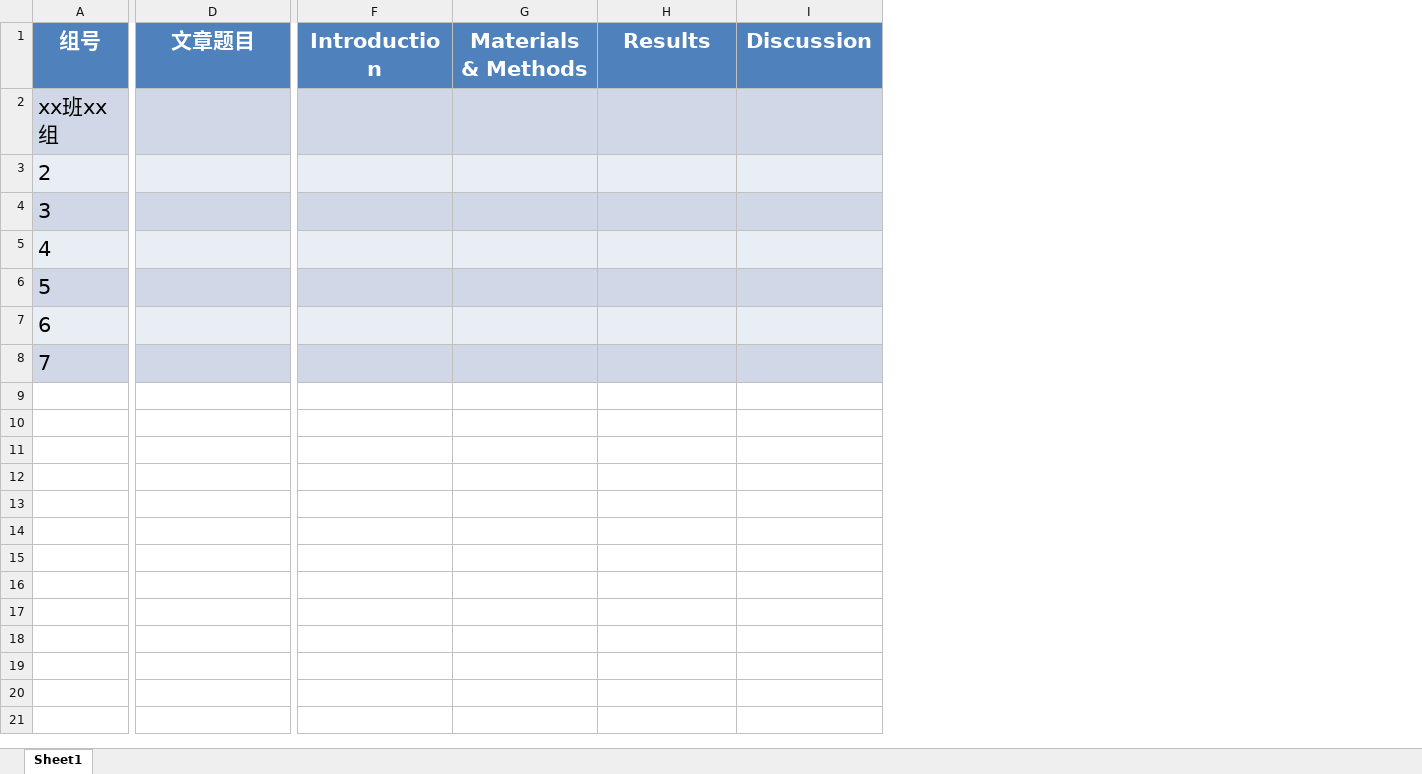
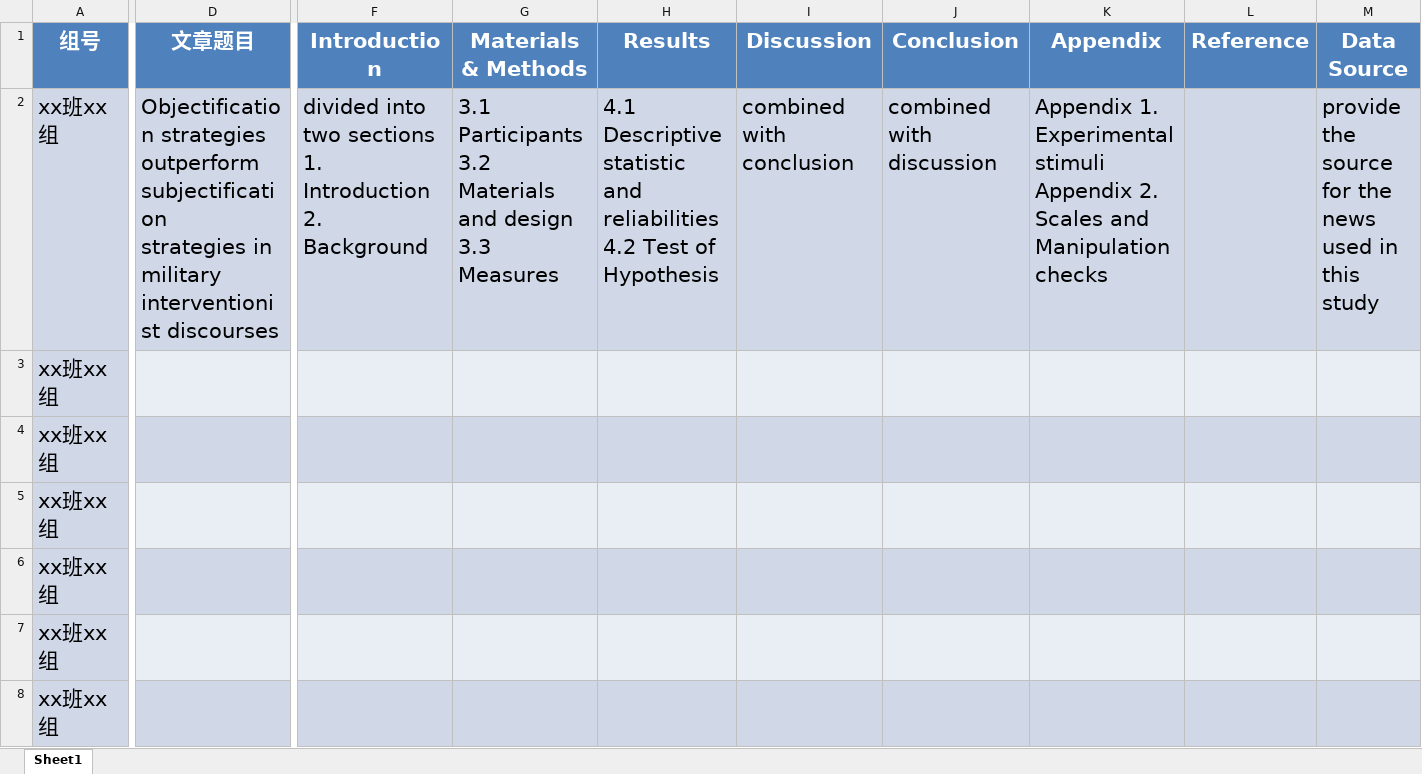
Before and after one commit to SherryJi2005/AdvancedWriting2024, an Excel workbook: xx班xx组/00班00组1stHomework.xlsx, sheet Sheet1, drawn as a sheet; only a part is shown, gaps mark what is left out; values as stored, in another font and other column widths than the file's, no borders; removed rows and columns are numbered as before the commit, all else as after; rows hold the shown columns only; ↵ is a line break in a cell; the diff covers the shown part only; the diff names each change by its address in the sheet, - before the commit and + after, or states it on an @@ line.

```diff
--- a/xx班xx组/00班00组1stHomework.xlsx (sheet Sheet1)
+++ b/xx班xx组/00班00组1stHomework.xlsx (sheet Sheet1)
+column J (Conclusion), empty
+column K (Appendix), empty
+column L (Reference), empty
+column M (Data Source), empty
+row 2: xx班xx组 | Objectification strategies outperform subjectification ↵ strategies in military interventionist discourses | divided into two sections ↵ 1. Introduction ↵ 2. Background | 3.1 Participants ↵ 3.2 Materials and design ↵ 3.3 Measures | 4.1 Descriptive statistic and reliabilities ↵ 4.2 Test of Hypothesis | combined with conclusion | combined with discussion | Appendix 1. Experimental stimuli ↵ Appendix 2. Scales and Manipulation checks |  | provide the source for the news used in this study
-D3:I3 fill: #D0D8E8
+D3:I3 fill: #E9EDF4
-A4 (组号): 2
+A4 (组号): xx班xx组
-A4:I4 fill: #E9EDF4
+A4:I4 fill: #D0D8E8
-A5 (组号): 3
+A5 (组号): xx班xx组
-D5:I5 fill: #D0D8E8
+D5:I5 fill: #E9EDF4
-A6 (组号): 4
+A6 (组号): xx班xx组
-A6:I6 fill: #E9EDF4
+A6:I6 fill: #D0D8E8
-A7 (组号): 5
+A7 (组号): xx班xx组
-D7:I7 fill: #D0D8E8
+D7:I7 fill: #E9EDF4
-A8 (组号): 6
+A8 (组号): xx班xx组
-A8:I8 fill: #E9EDF4
+A8:I8 fill: #D0D8E8
-row 8: 7
```
Also changed, not shown: cell formats elsewhere in this sheet, 58 other files.
